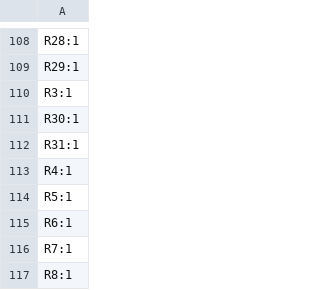
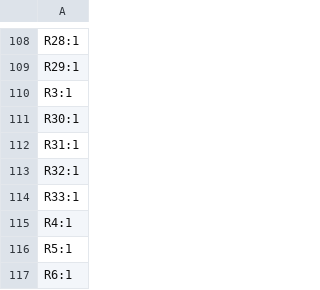
Before and after one commit to hnz1102/bt-audio, a CSV file: hw/production/designators.csv, drawn as a sheet; only a part is shown, gaps mark what is left out; the shorter side is filled out with more unchanged rows.

```diff
--- a/hw/production/designators.csv
+++ b/hw/production/designators.csv
@@ -112,2 +112,4 @@ R30:1
 R31:1
+R32:1
+R33:1
 R4:1
```
Also changed, not shown: hw/BOM.csv, hw/production/bom.csv, 8 other files.
